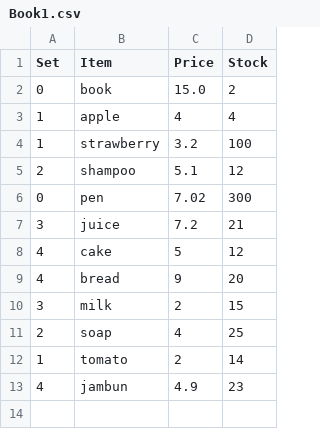
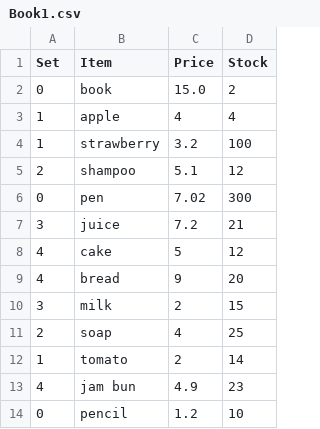
Before and after one commit to rushithkaru/Supermarket, a CSV file: Book1.csv, drawn as a sheet.

```diff
--- a/Book1.csv
+++ b/Book1.csv
@@ -12,2 +12,3 @@
 1,tomato,2,14
-4,jambun,4.9,23
+4,jam bun,4.9,23
+0,pencil,1.2,10
```
Also changed, not shown: 7 other files.
